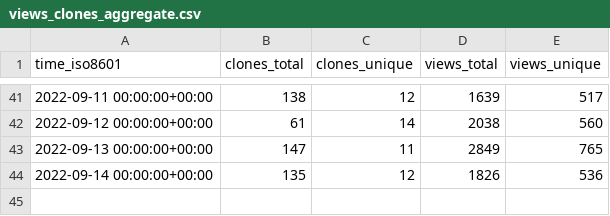
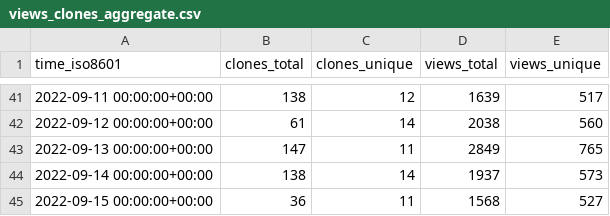
Before and after one commit to immich-app/immich, a CSV file: immich-app/immich/ghrs-data/views_clones_aggregate.csv, drawn as a sheet; only a part is shown, gaps mark what is left out.

```diff
--- a/immich-app/immich/ghrs-data/views_clones_aggregate.csv
+++ b/immich-app/immich/ghrs-data/views_clones_aggregate.csv
@@ -43,2 +43,3 @@ time_iso8601,clones_total,clones_unique,views_total,views_unique
 2022-09-13 00:00:00+00:00,147,11,2849,765
-2022-09-14 00:00:00+00:00,135,12,1826,536
+2022-09-14 00:00:00+00:00,138,14,1937,573
+2022-09-15 00:00:00+00:00,36,11,1568,527
```
Also changed, not shown: 1 other file.
